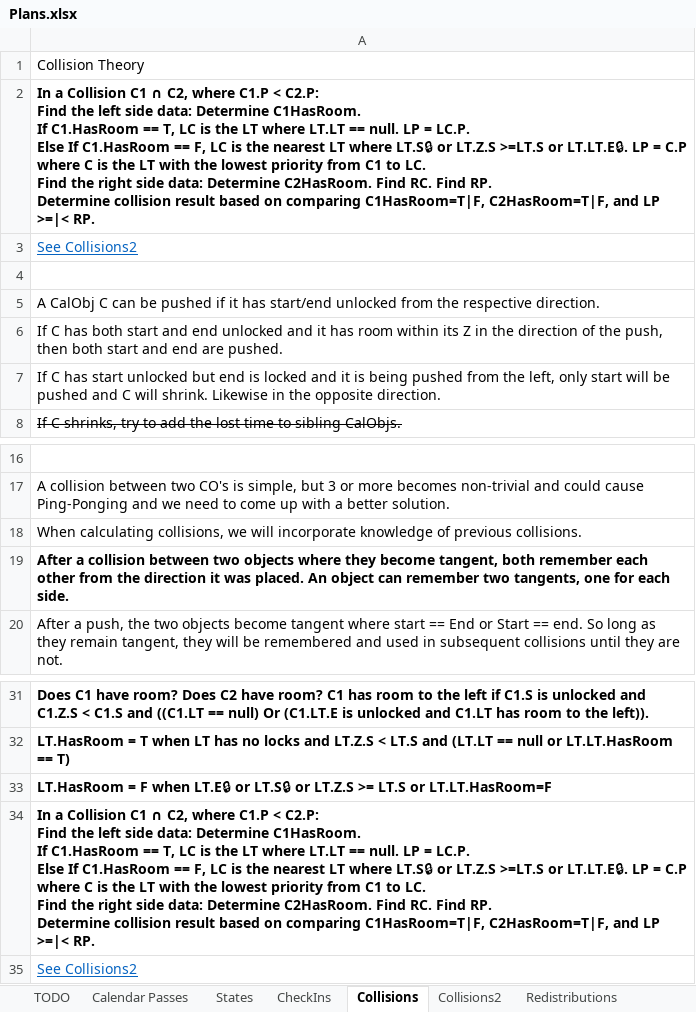
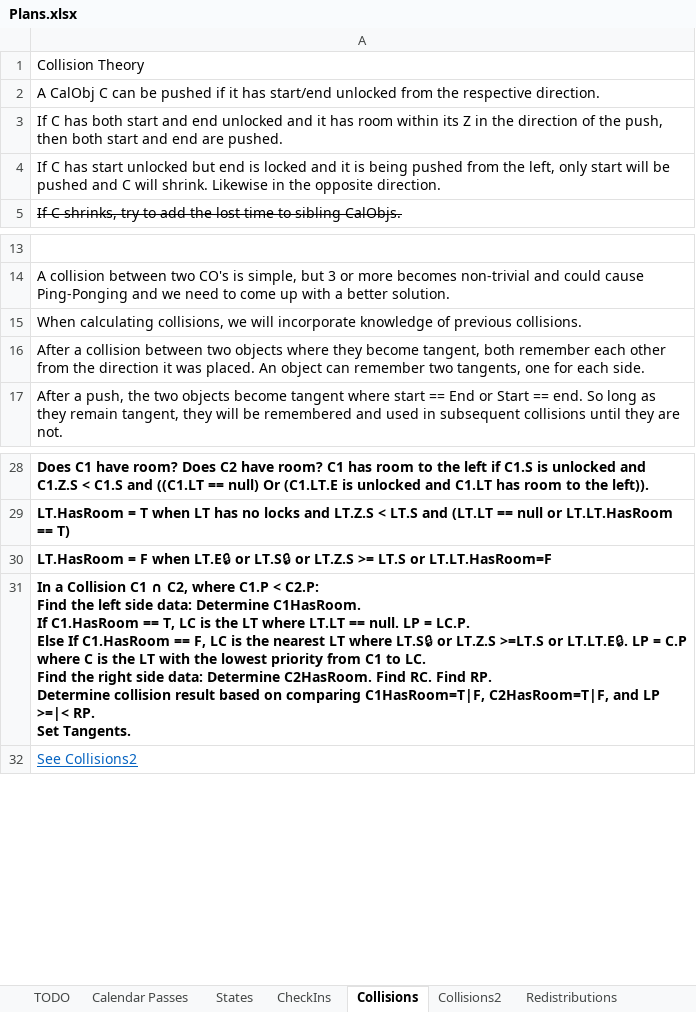
Before and after one commit to NuCode1497/TimekeeperWPF, an Excel workbook: Plans.xlsx, sheet Collisions, drawn as a sheet; only a part is shown, gaps mark what is left out; values as stored, in another font and other column widths than the file's, no borders; table styles not drawn; removed rows and columns are numbered as before the commit, all else as after; ↵ is a line break in a cell; the diff names each change by its address in the sheet, - before the commit and + after, or states it on an @@ line.

```diff
--- a/Plans.xlsx (sheet Collisions)
+++ b/Plans.xlsx (sheet Collisions)
-row 2: In a Collision C1 ∩ C2, where C1.P < C2.P: ↵ Find the left side data: Determine C1HasRoom. ↵ If C1.HasRoom == T, LC is the LT where LT.LT == null. LP = LC.P. ↵ Else If C1.HasRoom == F, LC is the nearest LT where LT.S🔒 or LT.Z.S >=LT.S or LT.LT.E🔒. LP = C.P where C is the LT with the lowest priority from C1 to LC. ↵ Find the right side data: Determine C2HasRoom. Find RC. Find RP. ↵ Determine collision result based on comparing C1HasRoom=T|F, C2HasRoom=T|F, and LP >=|< RP.
-row 3: See Collisions2
-row 4: (empty)
-A16 bold: on
+A16 bold: off
-A31: …>=|< RP.
+A31: …>=|< RP. ↵ Set Tangents.
```
Also changed, not shown: sheet Calendar Passes.
